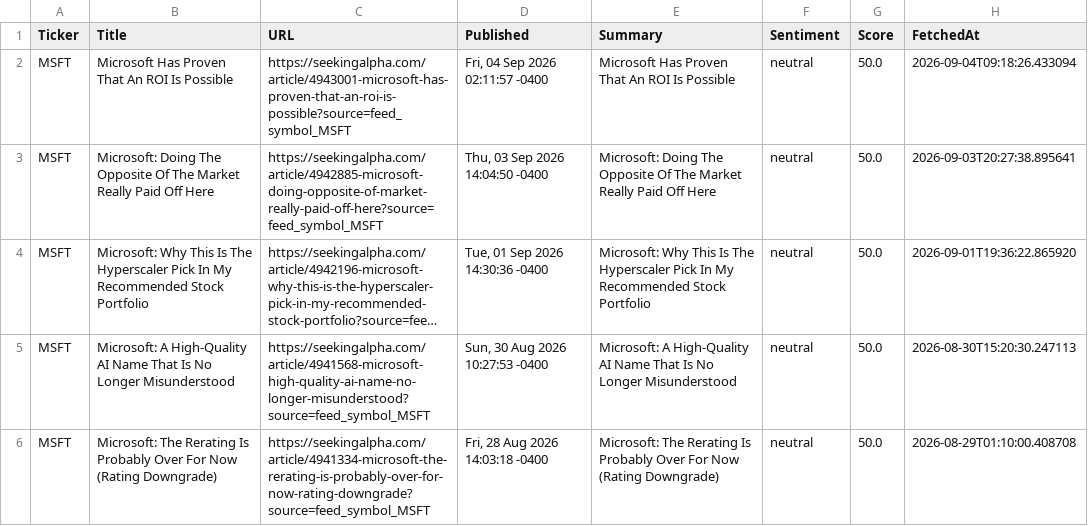
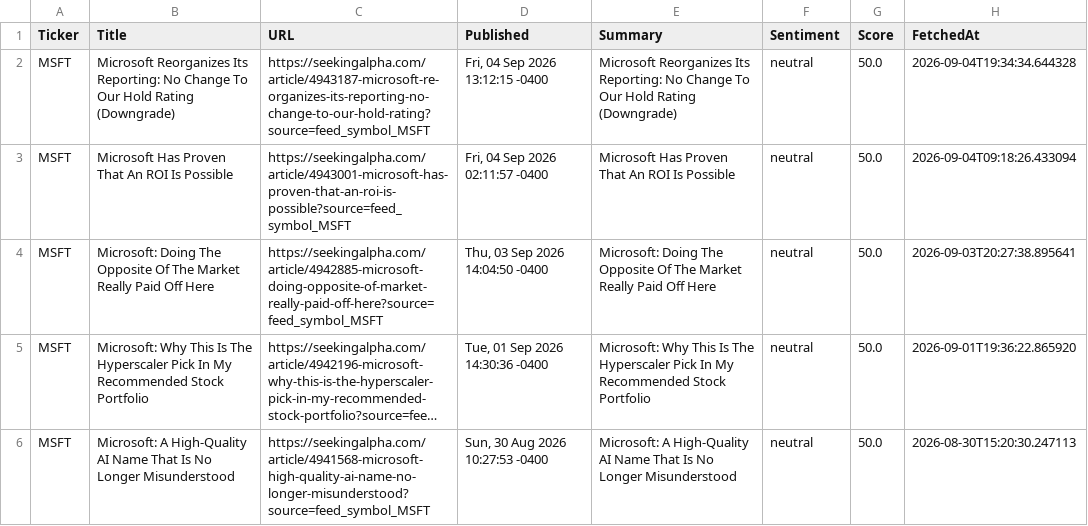
Before and after one commit to timursk99-ai/news-pipeline, a CSV file: news_MSFT.csv, drawn as a sheet; only a part is shown; the shorter side is filled out with more unchanged rows; long unchanged cells end in …; the diff names each change by its address in the sheet, - before the commit and + after, or states it on an @@ line.

Commit message:
update news CSVs

```diff
--- a/news_MSFT.csv
+++ b/news_MSFT.csv
+row 2: MSFT | Microsoft Reorganizes Its Reporting: No Change To Our Hold Rating (Downgrade) | https://seekingalpha.com/article/4943187-microsoft-re-organizes-its-reporting-no-change-to-our-hold-rating?source=feed_symbol_MSFT | Fri, 04 Sep 2026 13:12:15 -0400 | Microsoft Reorganizes Its Reporting: No Change To Our Hold Rating (Downgrade) | neutral | 50.0 | 2026-09-04T19:34:34.644328
```
